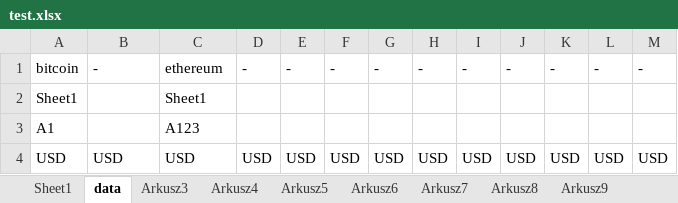
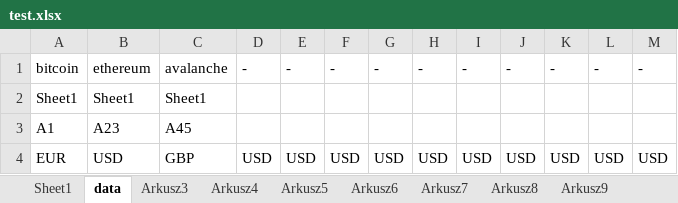
Before and after one commit to lunerien/price_updater, an Excel workbook: test.xlsx, sheet data, drawn as a sheet; values as stored, in another font and other column widths than the file's, no borders; the diff names each change by its address in the sheet, - before the commit and + after, or states it on an @@ line.

```diff
--- a/test.xlsx (sheet data)
+++ b/test.xlsx (sheet data)
-B1: -
+B1: ethereum
-C1: ethereum
+C1: avalanche
-B2: (empty)
+B2: Sheet1
-B3: (empty)
+B3: A23
-C3: A123
+C3: A45
-A4: USD
+A4: EUR
-C4: USD
+C4: GBP
```
Also changed, not shown: sheet Sheet1, 13 other files.
